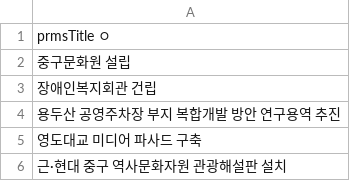
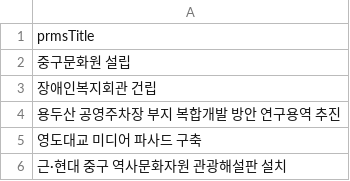
Before and after one commit to angmond/bigdata-programming-project, a CSV file: data.csv, drawn as a sheet; only a part is shown.

Commit message:
데이터 수집 결과 예시

```diff
--- a/data.csv
+++ b/data.csv
@@ -1,2 +1,2 @@
-prmsTitle ㅇ
+prmsTitle
 중구문화원 설립
```
